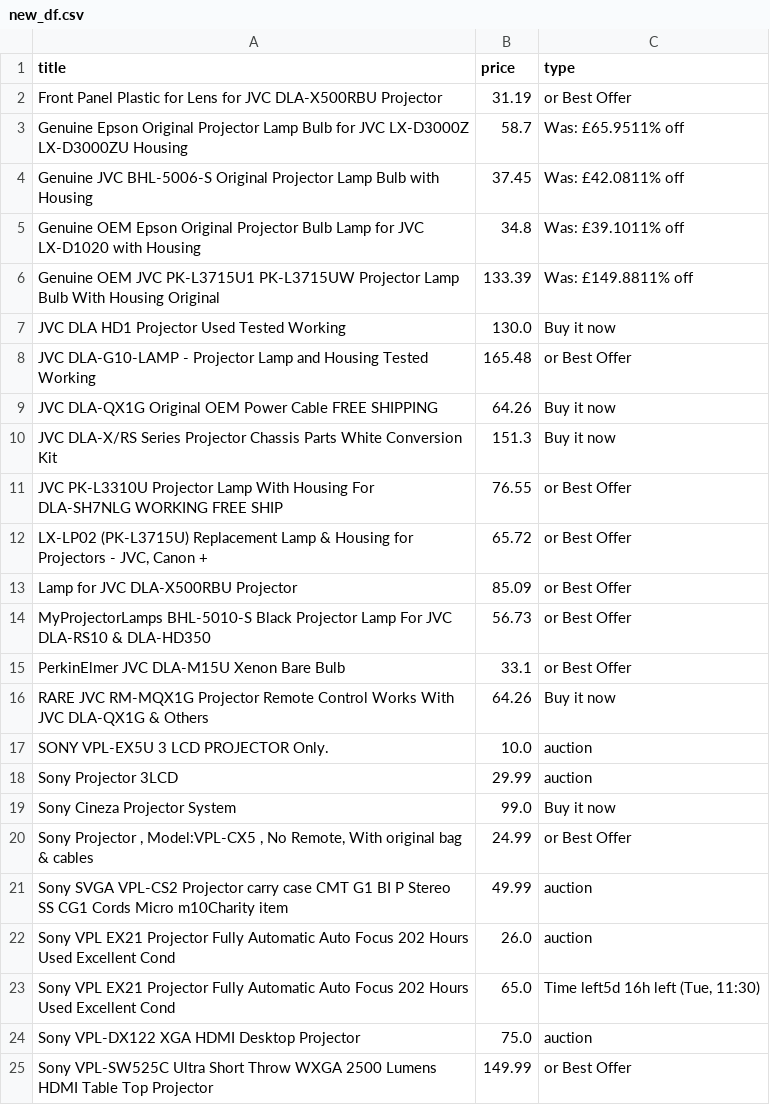
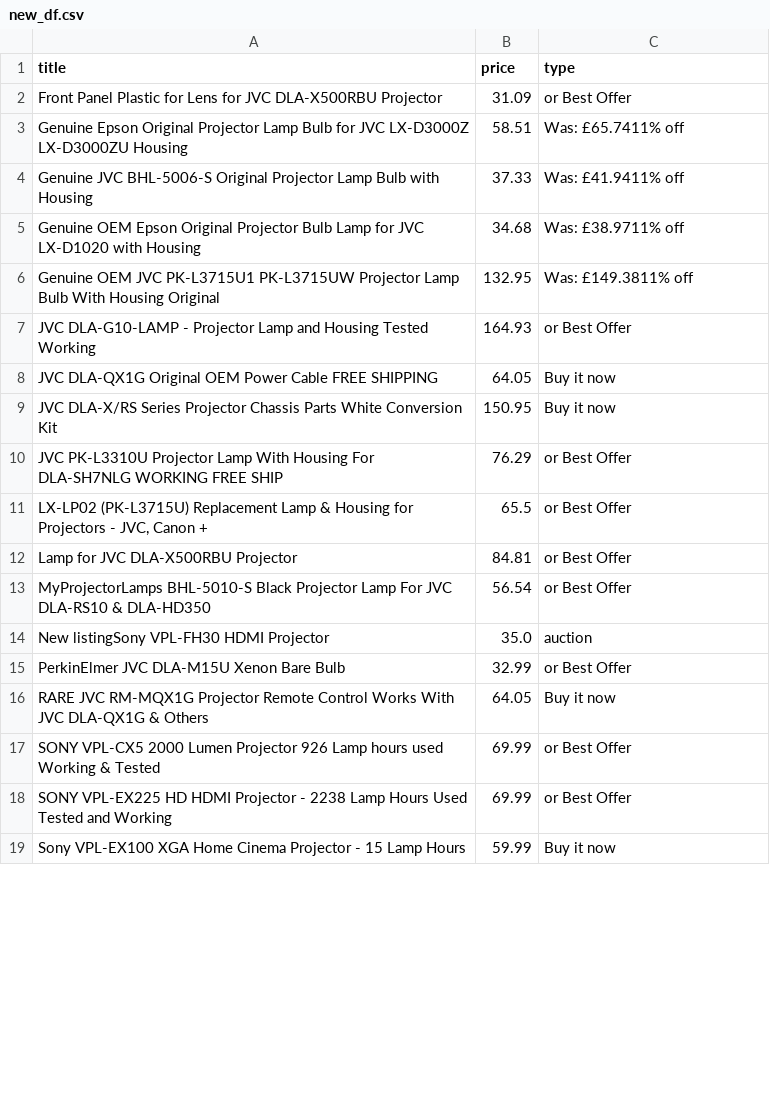
Before and after one commit to LFCottrell/Ebay_JVC, a CSV file: new_df.csv, drawn as a sheet; only a part is shown; the diff covers the shown part only.

```diff
--- a/new_df.csv
+++ b/new_df.csv
@@ -1,25 +1,19 @@
 title,price,type
-Front Panel Plastic for Lens for JVC DLA-X500RBU Projector,31.19,or Best Offer
-Genuine Epson Original Projector Lamp Bulb for JVC LX-D3000Z LX-D3000ZU Housing,58.7,Was: £65.9511% off
-Genuine JVC BHL-5006-S Original Projector Lamp Bulb with Housing,37.45,Was: £42.0811% off
-Genuine OEM Epson Original Projector Bulb Lamp for JVC LX-D1020 with Housing,34.8,Was: £39.1011% off
-Genuine OEM JVC PK-L3715U1 PK-L3715UW Projector Lamp Bulb With Housing Original,133.39,Was: £149.8811% off
-JVC DLA HD1 Projector Used Tested Working,130.0,Buy it now
-JVC DLA-G10-LAMP -  Projector Lamp and Housing Tested Working,165.48,or Best Offer
-JVC DLA-QX1G Original OEM Power Cable FREE SHIPPING,64.26,Buy it now
-JVC DLA-X/RS Series Projector Chassis Parts White Conversion Kit,151.3,Buy it now
-JVC PK-L3310U Projector Lamp With Housing For DLA-SH7NLG WORKING FREE SHIP,76.55,or Best Offer
-"LX-LP02 (PK-L3715U) Replacement Lamp & Housing for Projectors - JVC, Canon +",65.72,or Best Offer
-Lamp for JVC DLA-X500RBU Projector,85.09,or Best Offer
-MyProjectorLamps BHL-5010-S Black Projector Lamp For JVC DLA-RS10 & DLA-HD350,56.73,or Best Offer
-PerkinElmer JVC DLA-M15U Xenon Bare Bulb,33.1,or Best Offer
-RARE JVC RM-MQX1G Projector Remote Control Works With JVC DLA-QX1G & Others,64.26,Buy it now
-SONY VPL-EX5U 3 LCD PROJECTOR Only.,10.0,auction
-Sony  Projector 3LCD,29.99,auction
-Sony Cineza Projector System,99.0,Buy it now
-"Sony Projector , Model:VPL-CX5 , No Remote, With original bag & cables",24.99,or Best Offer
-Sony SVGA VPL-CS2 Projector carry case CMT G1 BI P Stereo SS CG1 Cords Micro m10Charity item,49.99,auction
-Sony VPL EX21 Projector Fully Automatic Auto Focus 202 Hours Used Excellent Cond,26.0,auction
-Sony VPL EX21 Projector Fully Automatic Auto Focus 202 Hours Used Excellent Cond,65.0,"Time left5d 16h left (Tue, 11:30)"
-Sony VPL-DX122 XGA HDMI  Desktop Projector,75.0,auction
-Sony VPL-SW525C Ultra Short Throw WXGA 2500 Lumens HDMI Table Top Projector,149.99,or Best Offer
+Front Panel Plastic for Lens for JVC DLA-X500RBU Projector,31.09,or Best Offer
+Genuine Epson Original Projector Lamp Bulb for JVC LX-D3000Z LX-D3000ZU Housing,58.51,Was: £65.7411% off
+Genuine JVC BHL-5006-S Original Projector Lamp Bulb with Housing,37.33,Was: £41.9411% off
+Genuine OEM Epson Original Projector Bulb Lamp for JVC LX-D1020 with Housing,34.68,Was: £38.9711% off
+Genuine OEM JVC PK-L3715U1 PK-L3715UW Projector Lamp Bulb With Housing Original,132.95,Was: £149.3811% off
+JVC DLA-G10-LAMP -  Projector Lamp and Housing Tested Working,164.93,or Best Offer
+JVC DLA-QX1G Original OEM Power Cable FREE SHIPPING,64.05,Buy it now
+JVC DLA-X/RS Series Projector Chassis Parts White Conversion Kit,150.95,Buy it now
+JVC PK-L3310U Projector Lamp With Housing For DLA-SH7NLG WORKING FREE SHIP,76.29,or Best Offer
+"LX-LP02 (PK-L3715U) Replacement Lamp & Housing for Projectors - JVC, Canon +",65.5,or Best Offer
+Lamp for JVC DLA-X500RBU Projector,84.81,or Best Offer
+MyProjectorLamps BHL-5010-S Black Projector Lamp For JVC DLA-RS10 & DLA-HD350,56.54,or Best Offer
+New listingSony VPL-FH30 HDMI Projector,35.0,auction
+PerkinElmer JVC DLA-M15U Xenon Bare Bulb,32.99,or Best Offer
+RARE JVC RM-MQX1G Projector Remote Control Works With JVC DLA-QX1G & Others,64.05,Buy it now
+SONY VPL-CX5 2000 Lumen Projector 926 Lamp hours used Working & Tested,69.99,or Best Offer
+SONY VPL-EX225 HD HDMI Projector - 2238 Lamp Hours Used Tested and Working,69.99,or Best Offer
+Sony VPL-EX100 XGA Home Cinema Projector - 15 Lamp Hours,59.99,Buy it now
```
Also changed, not shown: 1 edited cell elsewhere in this file, old_df.csv, output_auction.csv, 1 other file.
